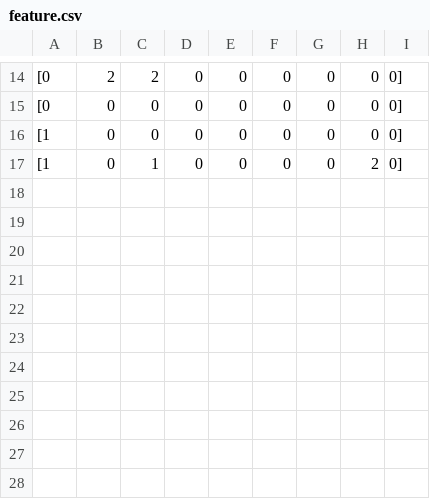
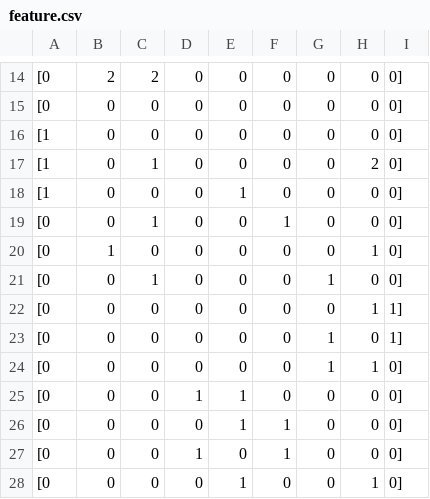
Before and after one commit to gustavo-pimenta/Study_Projects, a CSV file: tic tac toe/feature.csv, drawn as a sheet; only a part is shown, gaps mark what is left out.

```diff
--- a/tic tac toe/feature.csv
+++ b/tic tac toe/feature.csv
@@ -17 +17,12 @@
 [1, 0, 1, 0, 0, 0, 0, 2, 0]
+[1, 0, 0, 0, 1, 0, 0, 0, 0]
+[0, 0, 1, 0, 0, 1, 0, 0, 0]
+[0, 1, 0, 0, 0, 0, 0, 1, 0]
+[0, 0, 1, 0, 0, 0, 1, 0, 0]
+[0, 0, 0, 0, 0, 0, 0, 1, 1]
+[0, 0, 0, 0, 0, 0, 1, 0, 1]
+[0, 0, 0, 0, 0, 0, 1, 1, 0]
+[0, 0, 0, 1, 1, 0, 0, 0, 0]
+[0, 0, 0, 0, 1, 1, 0, 0, 0]
+[0, 0, 0, 1, 0, 1, 0, 0, 0]
+[0,0,0,0,1,0,0,1,0]
```
Also changed, not shown: 1 other file.
